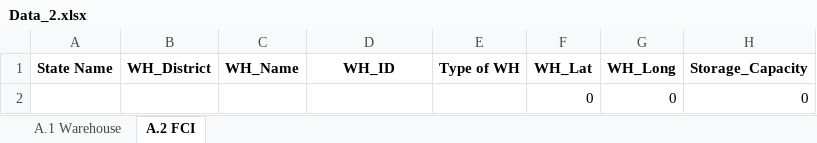
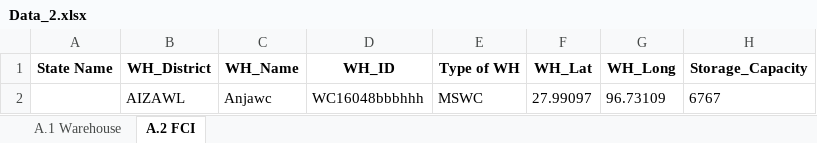
Before and after one commit to psltool3/OS_OD_Mizoram, an Excel workbook: pds_admin_mizoram/Backend/Backend/Data_2.xlsx, sheet A.2 FCI, drawn as a sheet; values as stored, in another font and other column widths than the file's, no borders; removed rows and columns are numbered as before the commit, all else as after; the diff names each change by its address in the sheet, - before the commit and + after, or states it on an @@ line.

```diff
--- a/pds_admin_mizoram/Backend/Backend/Data_2.xlsx (sheet A.2 FCI)
+++ b/pds_admin_mizoram/Backend/Backend/Data_2.xlsx (sheet A.2 FCI)
-row 2:  |  |  |  |  | 0 | 0 | 0
+row 2:  | AIZAWL | Anjawc | WC16048bbbhhh | MSWC | 27.99097 | 96.73109 | 6767
```
Also changed, not shown: 11 other files.
